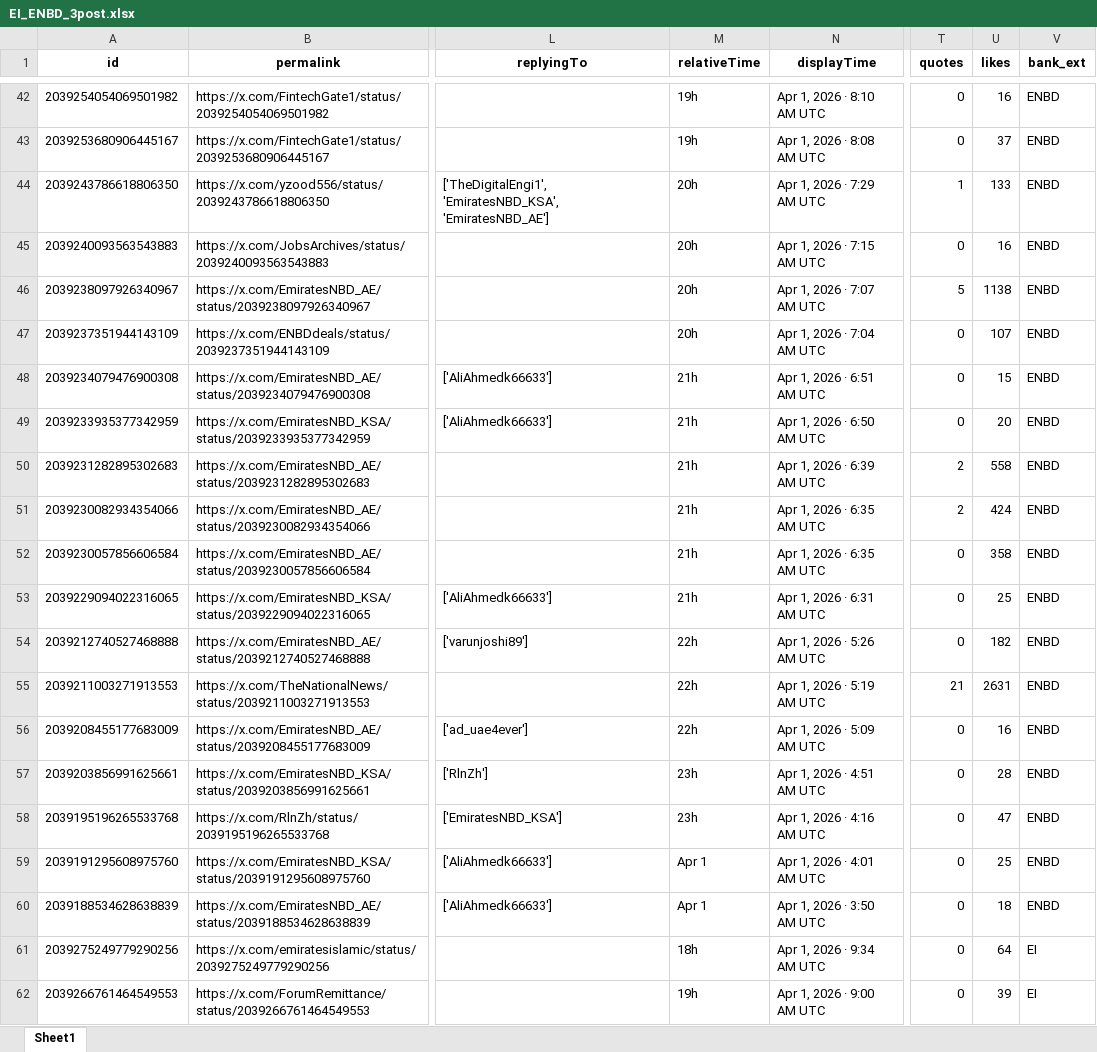
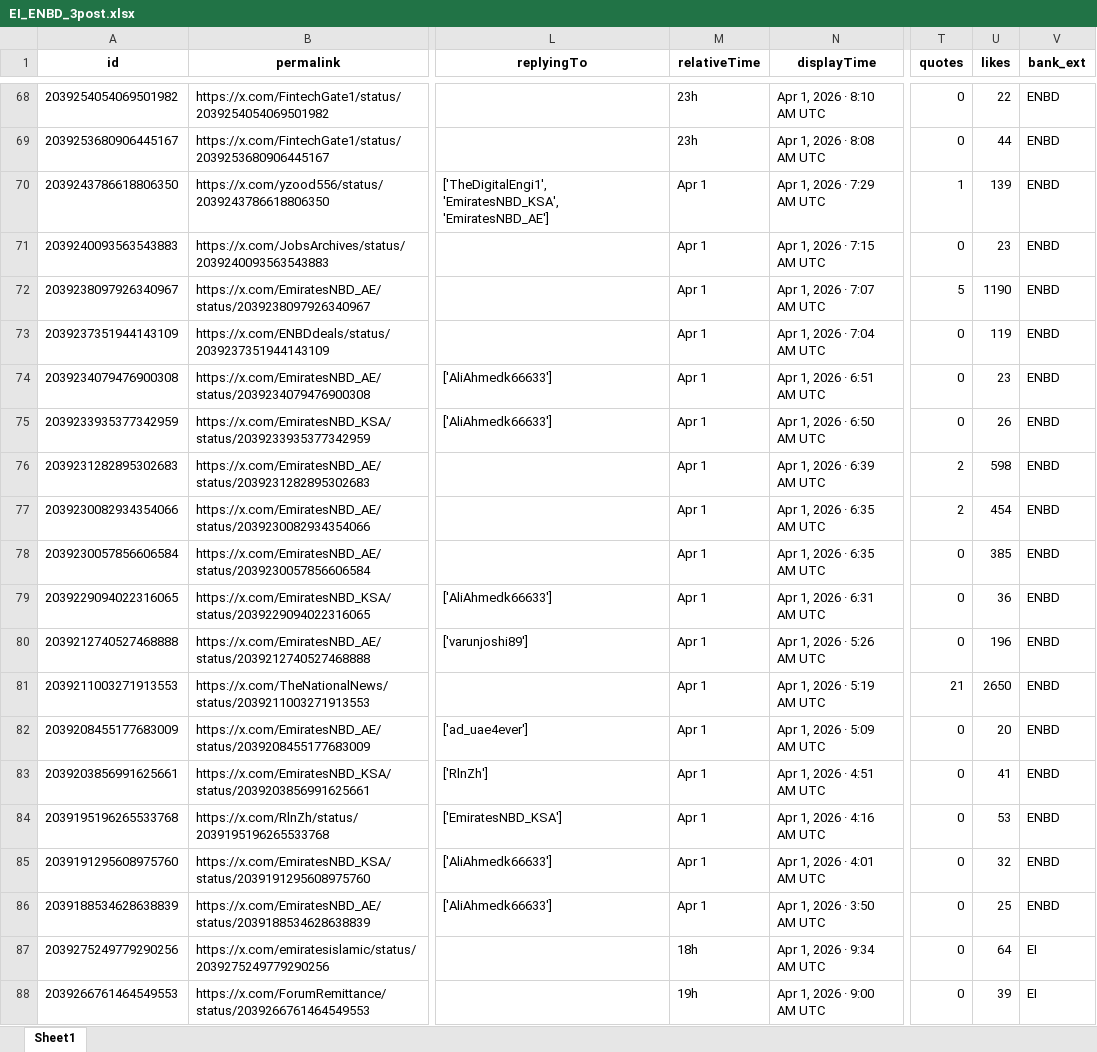
Before and after one commit to felixabraham670706/enbdtwitter_v1, an Excel workbook: EI_ENBD_3post.xlsx, sheet Sheet1, drawn as a sheet; only a part is shown, gaps mark what is left out; values as stored, in another font and other column widths than the file's, no borders; addresses are those after the commit; the diff covers the shown part only; the diff names each change by its address in the sheet, - before the commit and + after, or states it on an @@ line.

```diff
--- a/EI_ENBD_3post.xlsx (sheet Sheet1)
+++ b/EI_ENBD_3post.xlsx (sheet Sheet1)
-M68:M69 (relativeTime): 19h
+M68:M69 (relativeTime): 23h
-U68 (likes): 16
+U68 (likes): 22
-U69 (likes): 37
+U69 (likes): 44
-M70:M73 (relativeTime): 20h
+M70:M73 (relativeTime): Apr 1
-U70 (likes): 133
+U70 (likes): 139
-U71 (likes): 16
+U71 (likes): 23
-U72 (likes): 1138
+U72 (likes): 1190
-U73 (likes): 107
+U73 (likes): 119
-M74:M79 (relativeTime): 21h
+M74:M79 (relativeTime): Apr 1
-U74 (likes): 15
+U74 (likes): 23
-U75 (likes): 20
+U75 (likes): 26
-U76 (likes): 558
+U76 (likes): 598
-U77 (likes): 424
+U77 (likes): 454
-U78 (likes): 358
+U78 (likes): 385
-U79 (likes): 25
+U79 (likes): 36
-M80:M82 (relativeTime): 22h
+M80:M82 (relativeTime): Apr 1
-U80 (likes): 182
+U80 (likes): 196
-U81 (likes): 2631
+U81 (likes): 2650
-U82 (likes): 16
+U82 (likes): 20
-M83:M84 (relativeTime): 23h
+M83:M84 (relativeTime): Apr 1
-U83 (likes): 28
+U83 (likes): 41
-U84 (likes): 47
+U84 (likes): 53
-U85 (likes): 25
+U85 (likes): 32
-U86 (likes): 18
+U86 (likes): 25
```
Also changed, not shown: 27 added rows, 1 removed row and 80 edited cells elsewhere in this sheet, EI_ENDB_comments.xlsx, EI_tweet.xlsx, 8 other files.
